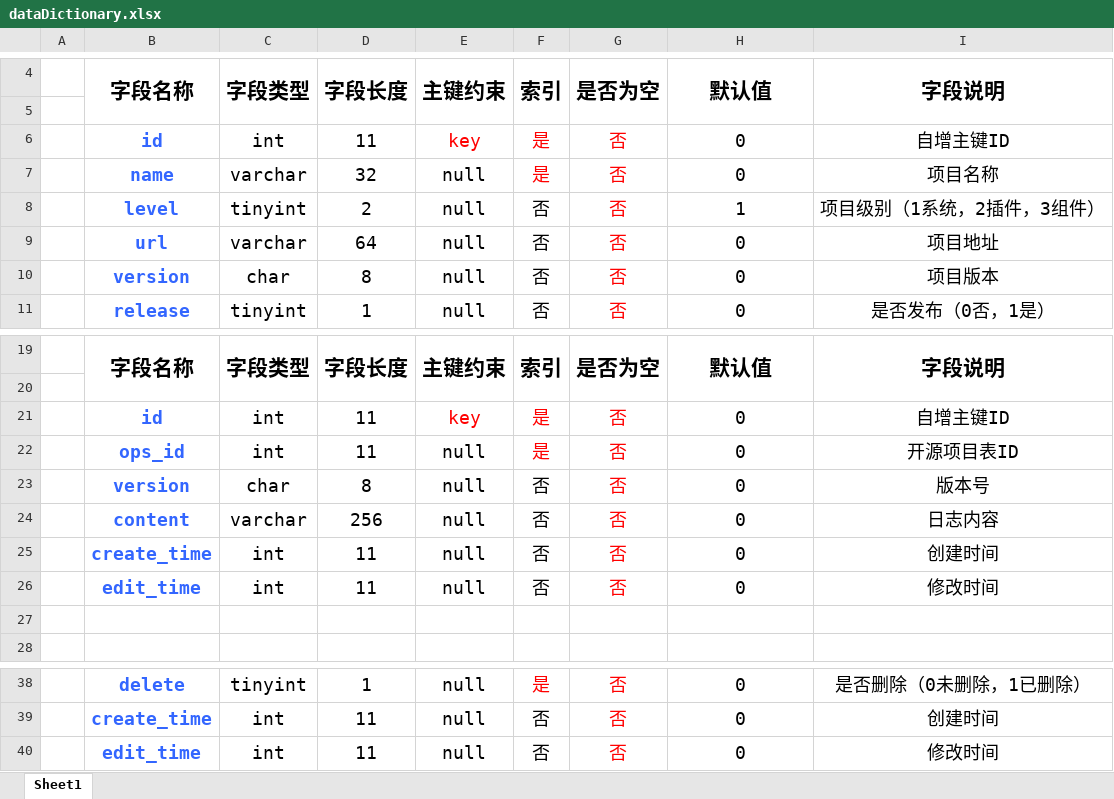
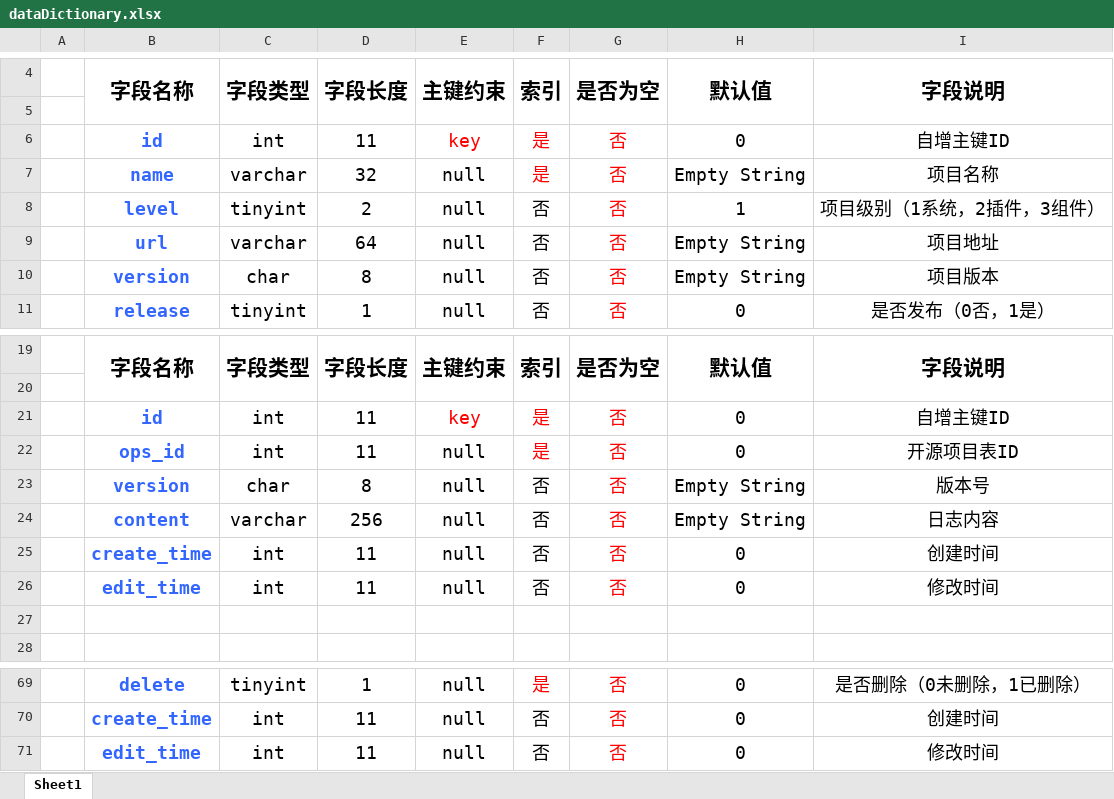
Before and after one commit to bigSwitch314/bswitch, an Excel workbook: extra/database/dataDictionary.xlsx, sheet Sheet1, drawn as a sheet; only a part is shown, gaps mark what is left out; values as stored, in another font and other column widths than the file's, no borders; the diff covers the shown part only; the diff names each change by its address in the sheet, - before the commit and + after, or states it on an @@ line.

```diff
--- a/extra/database/dataDictionary.xlsx (sheet Sheet1)
+++ b/extra/database/dataDictionary.xlsx (sheet Sheet1)
-H7: 0
+H7: Empty String
-H9:H10: 0
+H9:H10: Empty String
-H23:H24: 0
+H23:H24: Empty String
```
Also changed, not shown: 31 added rows, 1 edited cell and merged cells elsewhere in this sheet, 11 other files.
